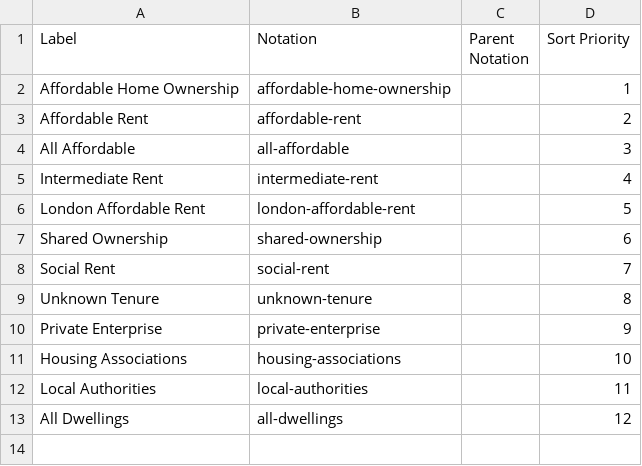
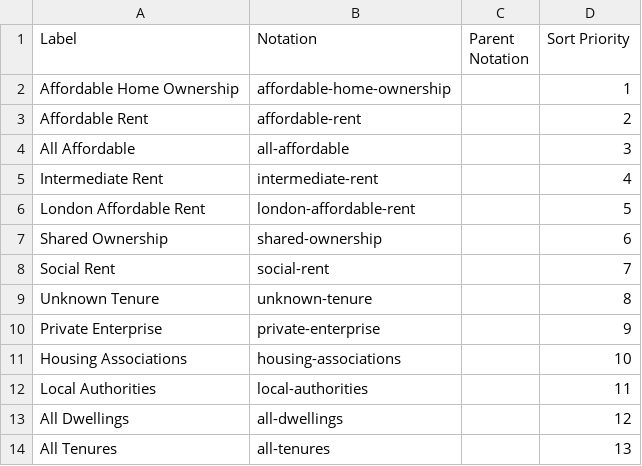
Before and after one commit to GSS-Cogs/family-affordable-housing, a CSV file: reference/codelists/mchlg-tenure.csv, drawn as a sheet; the diff names each change by its address in the sheet, - before the commit and + after, or states it on an @@ line.

Commit message:
Update mchlg-tenure.csv

```diff
--- a/reference/codelists/mchlg-tenure.csv
+++ b/reference/codelists/mchlg-tenure.csv
+row 14: All Tenures | all-tenures |  | 13
```
